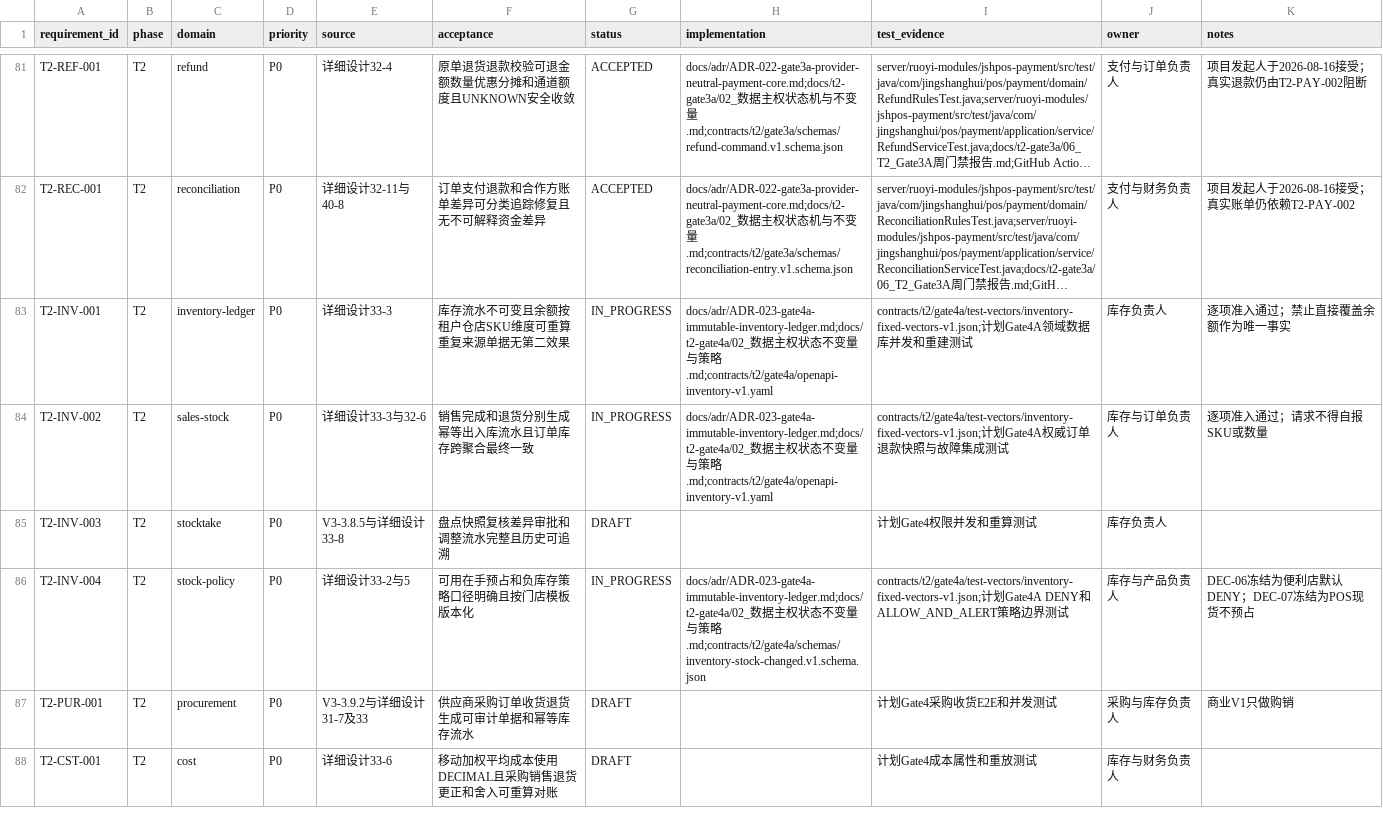
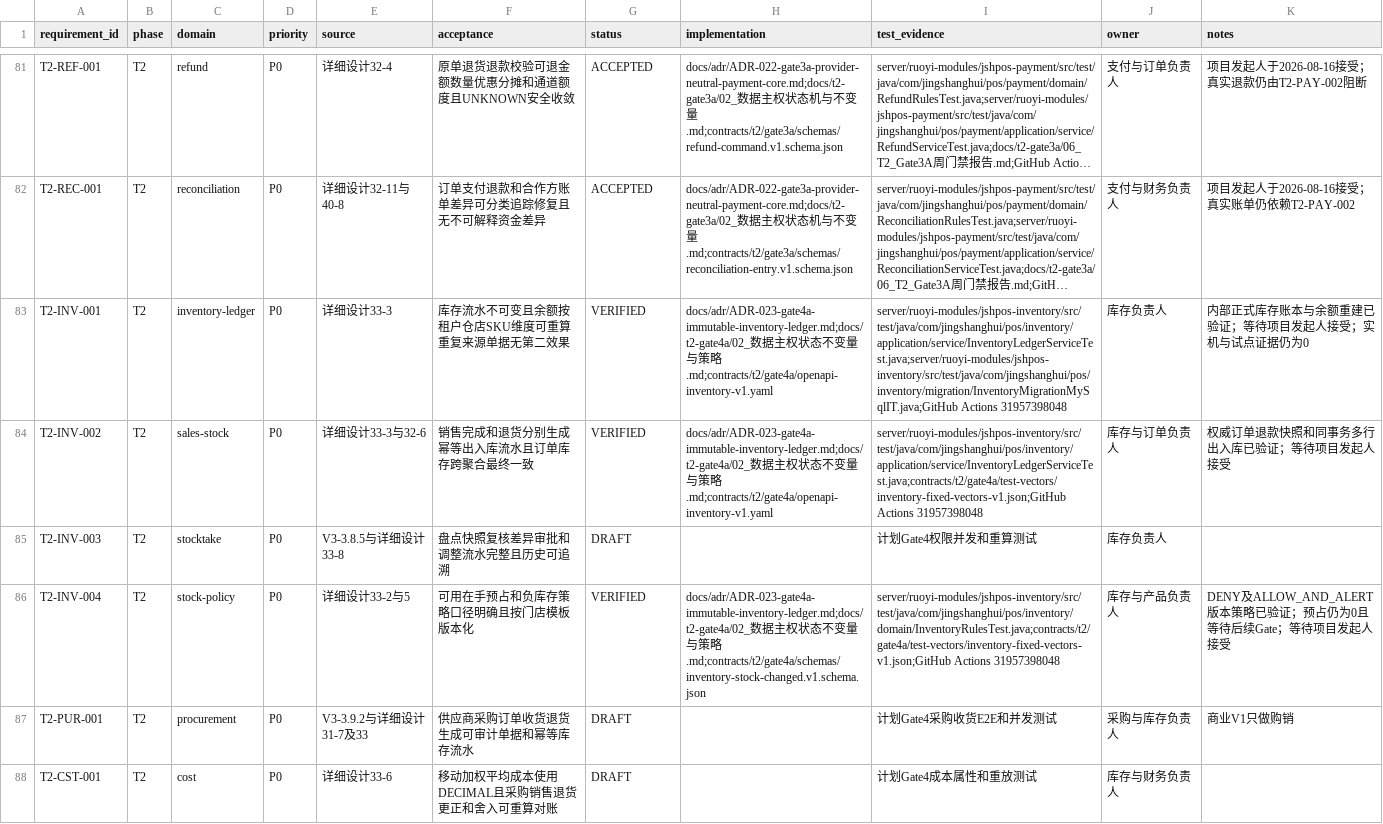
Before and after one commit to eiven-xxw/jshPOS, a CSV file: docs/governance/rtm.csv, drawn as a sheet; only a part is shown, gaps mark what is left out; long unchanged cells end in …; the diff names each change by its address in the sheet, - before the commit and + after, or states it on an @@ line.

Commit message:
docs(t2): seal Gate 4A verification evidence

```diff
--- a/docs/governance/rtm.csv
+++ b/docs/governance/rtm.csv
-G83:G84 (status): IN_PROGRESS
+G83:G84 (status): VERIFIED
-I83 (test_evidence): contracts/t2/gate4a/test-vectors/inventory-fixed-vectors-v1.json;计划Gate4A领域数据库并发和重建测试
+I83 (test_evidence): server/ruoyi-modules/jshpos-inventory/src/test/java/com/jingshanghui/pos/inventory/application/service/InventoryLedgerServiceTest.java;server/ruoyi-modules/jshpos-inventory/src/test/java/com/jingshanghui/pos/inventory/migration/InventoryMigrationMySqlIT.java;GitHub Actions 31957398048
-K83 (notes): 逐项准入通过；禁止直接覆盖余额作为唯一事实
+K83 (notes): 内部正式库存账本与余额重建已验证；等待项目发起人接受；实机与试点证据仍为0
-I84 (test_evidence): contracts/t2/gate4a/test-vectors/inventory-fixed-vectors-v1.json;计划Gate4A权威订单退款快照与故障集成测试
+I84 (test_evidence): server/ruoyi-modules/jshpos-inventory/src/test/java/com/jingshanghui/pos/inventory/application/service/InventoryLedgerServiceTest.java;contracts/t2/gate4a/test-vectors/inventory-fixed-vectors-v1.json;GitHub Actions 31957398048
-K84 (notes): 逐项准入通过；请求不得自报SKU或数量
+K84 (notes): 权威订单退款快照和同事务多行出入库已验证；等待项目发起人接受
-G86 (status): IN_PROGRESS
+G86 (status): VERIFIED
-I86 (test_evidence): contracts/t2/gate4a/test-vectors/inventory-fixed-vectors-v1.json;计划Gate4A DENY和ALLOW_AND_ALERT策略边界测试
+I86 (test_evidence): server/ruoyi-modules/jshpos-inventory/src/test/java/com/jingshanghui/pos/inventory/domain/InventoryRulesTest.java;contracts/t2/gate4a/test-vectors/inventory-fixed-vectors-v1.json;GitHub Actions 31957398048
-K86 (notes): DEC-06冻结为便利店默认DENY；DEC-07冻结为POS现货不预占
+K86 (notes): DENY及ALLOW_AND_ALERT版本策略已验证；预占仍为0且等待后续Gate；等待项目发起人接受
```
Also changed, not shown: 3 other files.
